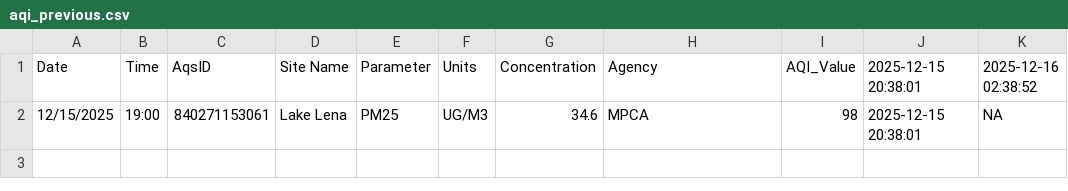
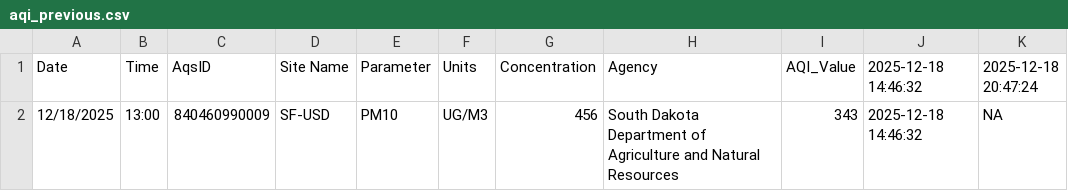
Before and after one commit to MPCA-air/aqi-watch, a CSV file: data/aqi_previous.csv, drawn as a sheet.

```diff
--- a/data/aqi_previous.csv
+++ b/data/aqi_previous.csv
@@ -1,2 +1,2 @@
-"Date","Time","AqsID","Site Name","Parameter","Units","Concentration","Agency","AQI_Value","2025-12-15 20:38:01","2025-12-16 02:38:52"
-"12/15/2025","19:00","840271153061","Lake Lena","PM25","UG/M3",34.6,"MPCA",98,"2025-12-15 20:38:01",NA
+"Date","Time","AqsID","Site Name","Parameter","Units","Concentration","Agency","AQI_Value","2025-12-18 14:46:32","2025-12-18 20:47:24"
+"12/18/2025","13:00","840460990009","SF-USD","PM10","UG/M3",456,"South Dakota Department of Agriculture and Natural Resources",343,"2025-12-18 14:46:32",NA
```
Also changed, not shown: 8 other files.
